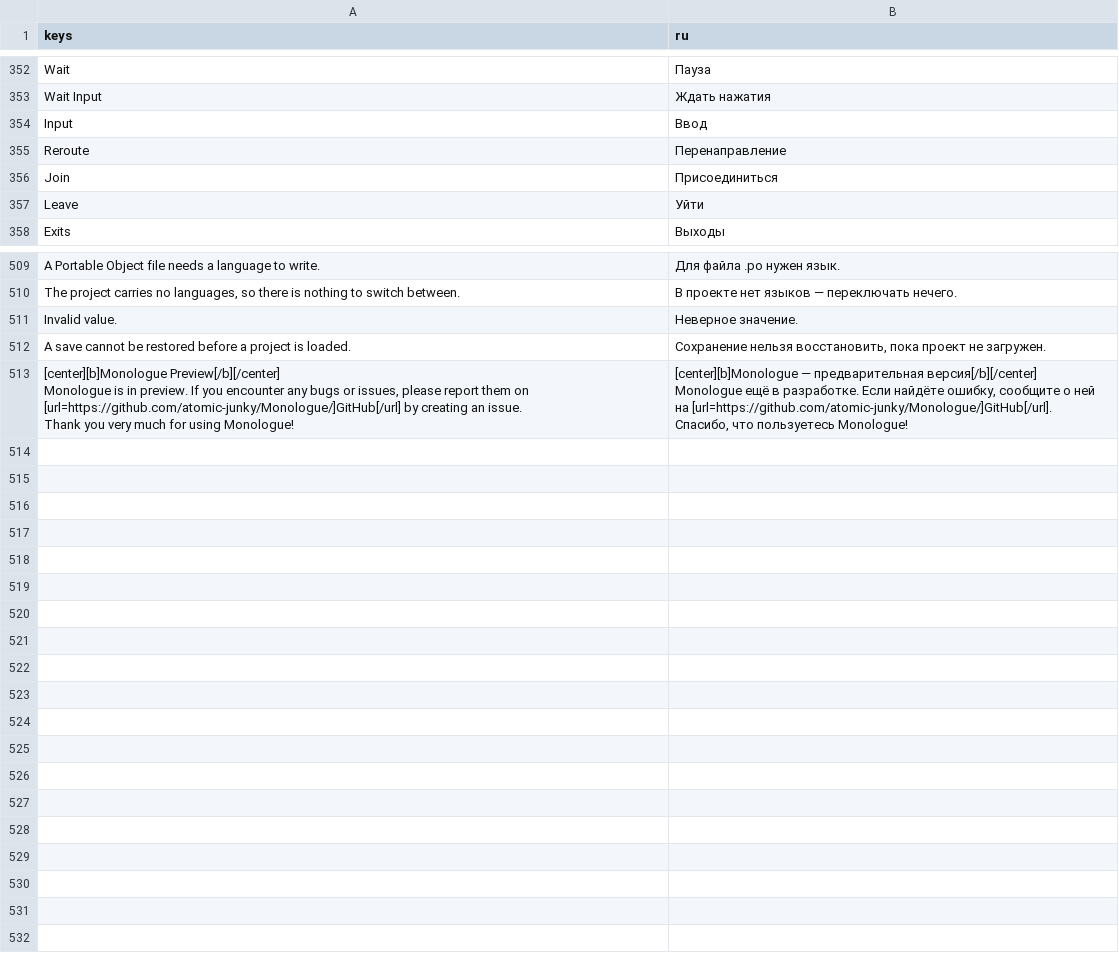
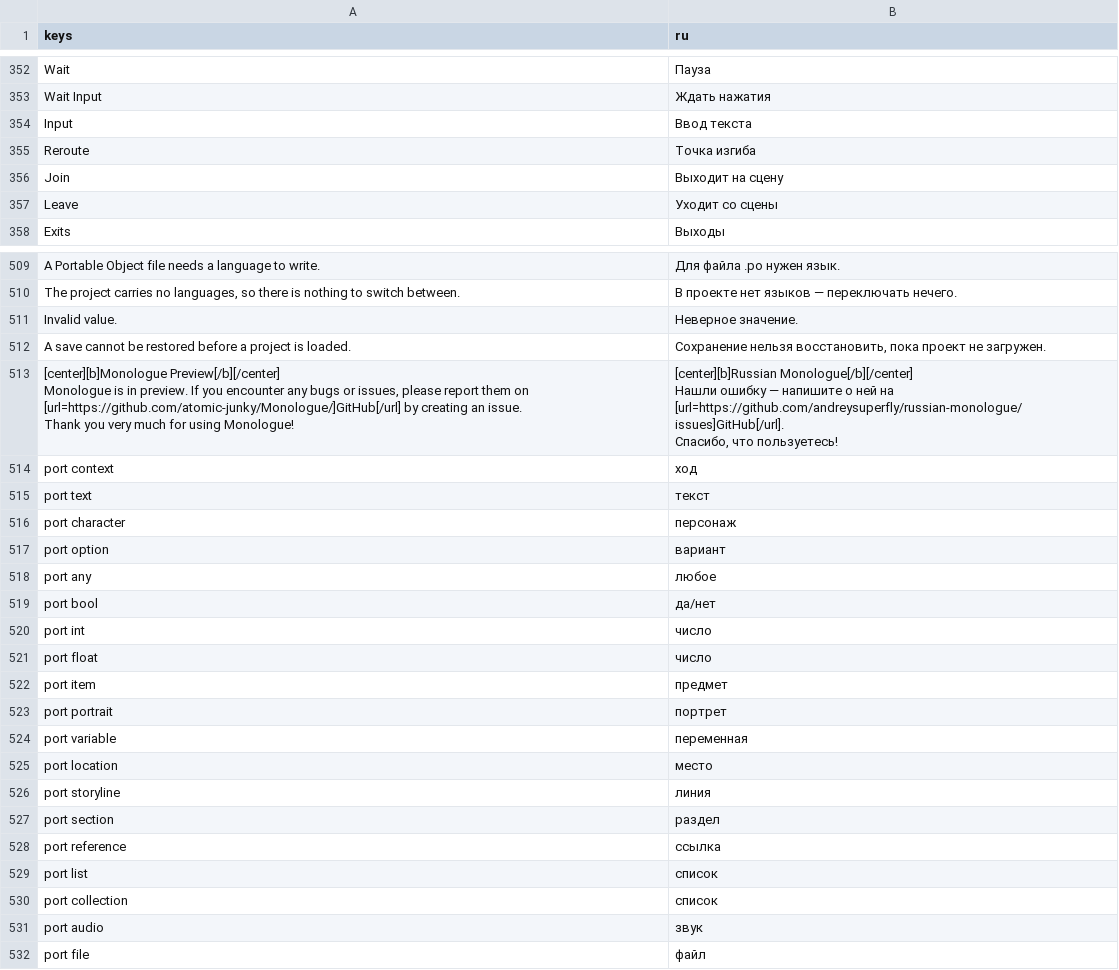
Before and after one commit to andreysuperfly/russian-monologue, a CSV file: i18n/ru.csv, drawn as a sheet; only a part is shown, gaps mark what is left out; the diff covers the shown part only.

```diff
--- a/i18n/ru.csv
+++ b/i18n/ru.csv
@@ -359,6 +359,6 @@ Wait,Пауза
 Wait Input,Ждать нажатия
-Input,Ввод
-Reroute,Перенаправление
-Join,Присоединиться
-Leave,Уйти
+Input,Ввод текста
+Reroute,Точка изгиба
+Join,Выходит на сцену
+Leave,Уходит со сцены
 Exits,Выходы
@@ -518,10 +518,29 @@ Invalid value.,Неверное значение.
 A save cannot be restored before a project is loaded.,"Сохранение нельзя восстановить, пока проект не загружен."
-"[center][b]Monologue Preview[/b][/center]
-
-Monologue is in preview. If you encounter any bugs or issues, please report them on [url=https://github.com/atomic-junky/Monologue/]GitHub[/url] by creating an issue.
-
-Thank you very much for using Monologue!","[center][b]Monologue — предварительная версия[/b][/center]
-
-Monologue ещё в разработке. Если найдёте ошибку, сообщите о ней на [url=https://github.com/atomic-junky/Monologue/]GitHub[/url].
-
-Спасибо, что пользуетесь Monologue!"
+"[center][b]Monologue Preview[/b][/center]
+
+Monologue is in preview. If you encounter any bugs or issues, please report them on [url=https://github.com/atomic-junky/Monologue/]GitHub[/url] by creating an issue.
+
+Thank you very much for using Monologue!","[center][b]Russian Monologue[/b][/center]
+
+Нашли ошибку — напишите о ней на [url=https://github.com/andreysuperfly/russian-monologue/issues]GitHub[/url].
+
+Спасибо, что пользуетесь!"
+port context,ход
+port text,текст
+port character,персонаж
+port option,вариант
+port any,любое
+port bool,да/нет
+port int,число
+port float,число
+port item,предмет
+port portrait,портрет
+port variable,переменная
+port location,место
+port storyline,линия
+port section,раздел
+port reference,ссылка
+port list,список
+port collection,список
+port audio,звук
+port file,файл
```
Also changed, not shown: 51 edited cells elsewhere in this file, 3 other files.
